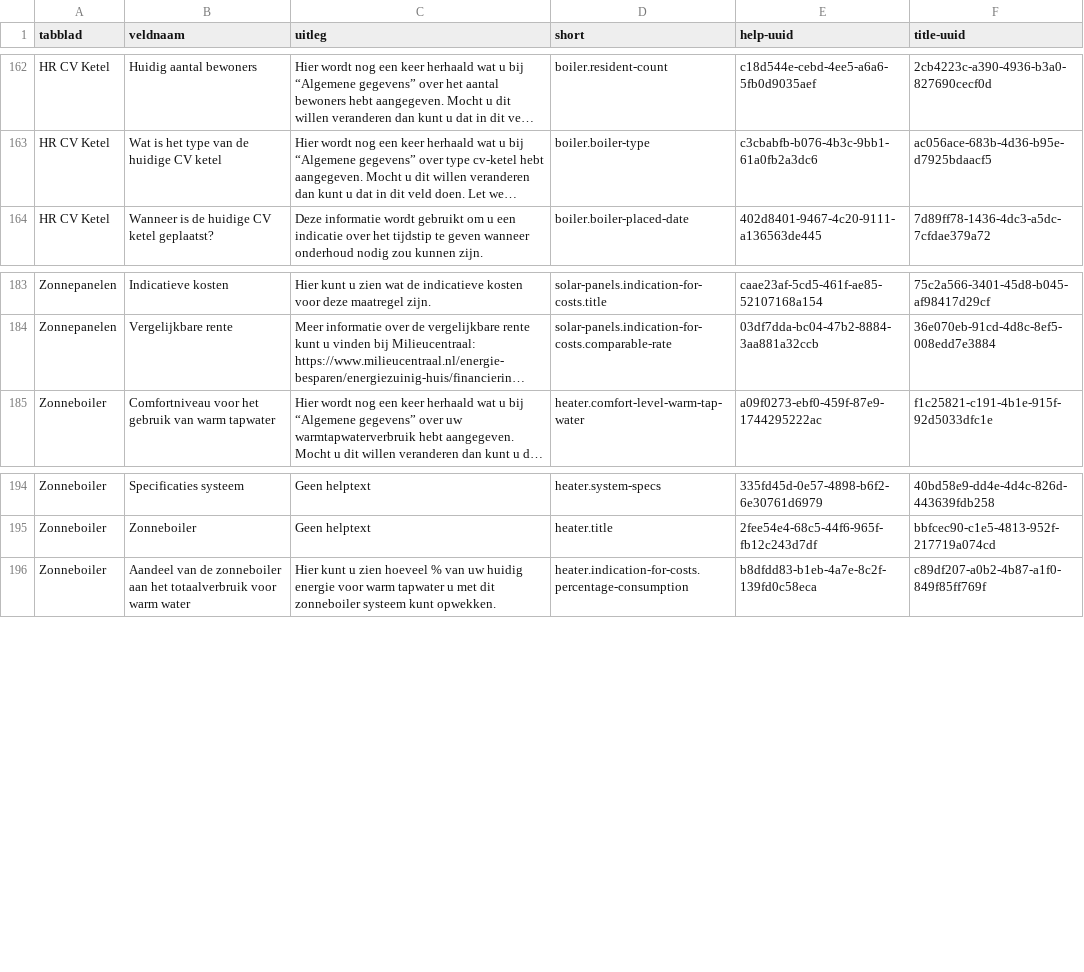
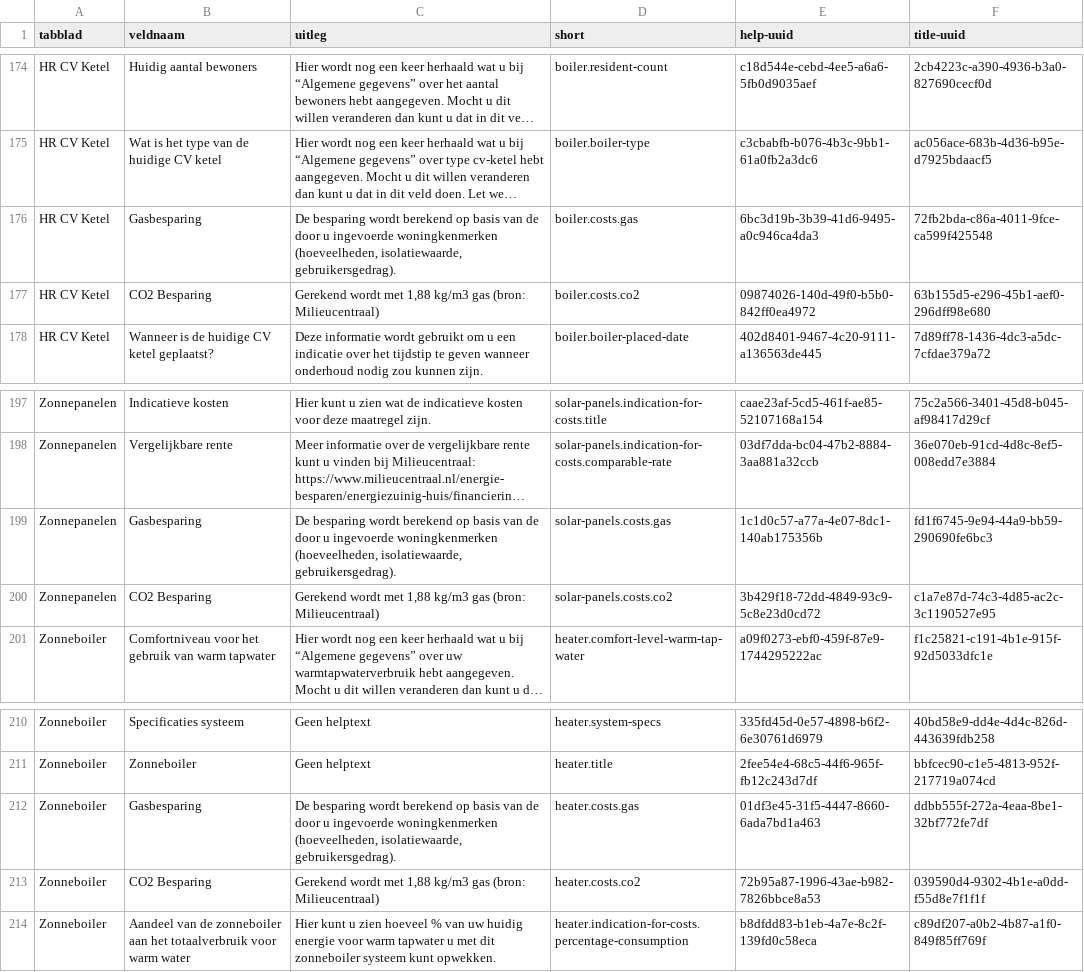
Before and after one commit to Ecodenl/Woningdossier, a CSV file: storage/app/public/translations-import.csv, drawn as a sheet; only a part is shown, gaps mark what is left out; long unchanged cells end in …; the diff covers the shown part only; the diff names each change by its address in the sheet, - before the commit and + after, or states it on an @@ line.

```diff
--- a/storage/app/public/translations-import.csv
+++ b/storage/app/public/translations-import.csv
+row 176: HR CV Ketel | Gasbesparing | De besparing wordt berekend op basis van de door u ingevoerde woningkenmerken (hoeveelheden, isolatiewaarde, gebruikersgedrag). | boiler.costs.gas | 6bc3d19b-3b39-41d6-9495-a0c946ca4da3 | 72fb2bda-c86a-4011-9fce-ca599f425548
+row 177: HR CV Ketel | CO2 Besparing | Gerekend wordt met 1,88 kg/m3 gas (bron: Milieucentraal) | boiler.costs.co2 | 09874026-140d-49f0-b5b0-842ff0ea4972 | 63b155d5-e296-45b1-aef0-296dff98e680
+row 199: Zonnepanelen | Gasbesparing | De besparing wordt berekend op basis van de door u ingevoerde woningkenmerken (hoeveelheden, isolatiewaarde, gebruikersgedrag). | solar-panels.costs.gas | 1c1d0c57-a77a-4e07-8dc1-140ab175356b | fd1f6745-9e94-44a9-bb59-290690fe6bc3
+row 200: Zonnepanelen | CO2 Besparing | Gerekend wordt met 1,88 kg/m3 gas (bron: Milieucentraal) | solar-panels.costs.co2 | 3b429f18-72dd-4849-93c9-5c8e23d0cd72 | c1a7e87d-74c3-4d85-ac2c-3c1190527e95
+row 212: Zonneboiler | Gasbesparing | De besparing wordt berekend op basis van de door u ingevoerde woningkenmerken (hoeveelheden, isolatiewaarde, gebruikersgedrag). | heater.costs.gas | 01df3e45-31f5-4447-8660-6ada7bd1a463 | ddbb555f-272a-4eaa-8be1-32bf772fe7df
+row 213: Zonneboiler | CO2 Besparing | Gerekend wordt met 1,88 kg/m3 gas (bron: Milieucentraal) | heater.costs.co2 | 72b95a87-1996-43ae-b982-7826bbce8a53 | 039590d4-9302-4b1e-a0dd-f55d8e7f1f1f
```
Also changed, not shown: 12 added rows elsewhere in this file, 12 other files.
